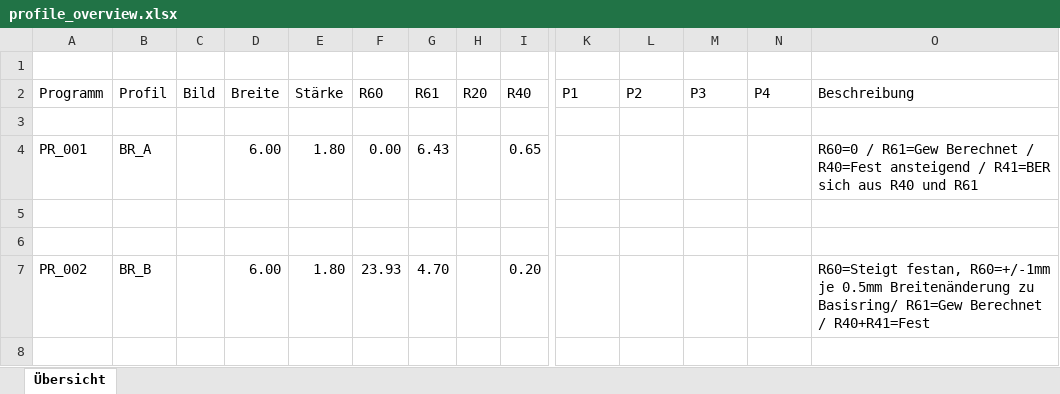
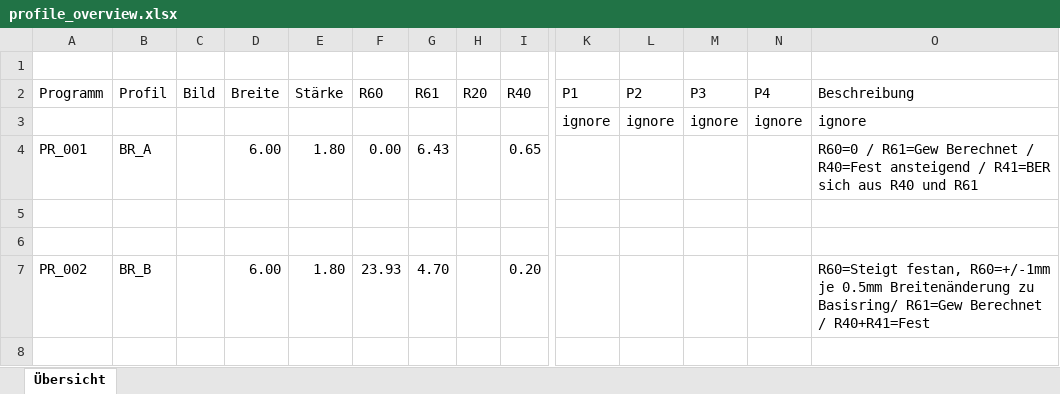
Before and after one commit to AttilaForgacs/ring, an Excel workbook: 6/profile_overview.xlsx, sheet Übersicht, drawn as a sheet; only a part is shown, gaps mark what is left out; values as stored, in another font and other column widths than the file's, no cell formats; charts and pictures not drawn; rows hold the shown columns only; the diff names each change by its address in the sheet, - before the commit and + after, or states it on an @@ line.

```diff
--- a/6/profile_overview.xlsx (sheet Übersicht)
+++ b/6/profile_overview.xlsx (sheet Übersicht)
-row 3: (empty)
+row 3:  |  |  |  |  |  |  |  |  | ignore | ignore | ignore | ignore | ignore
```
Also changed, not shown: cell formats, charts or pictures, 2 other files.
